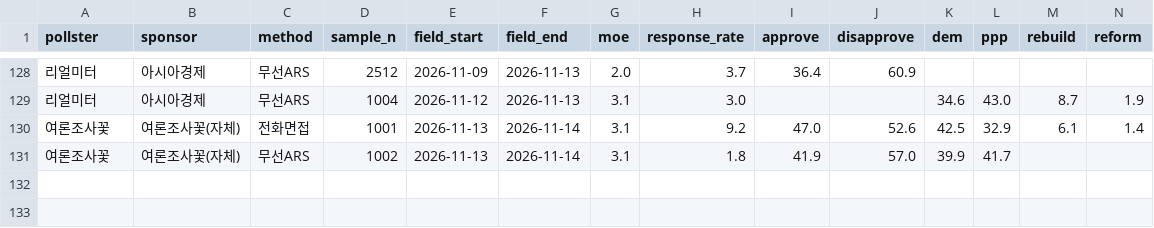
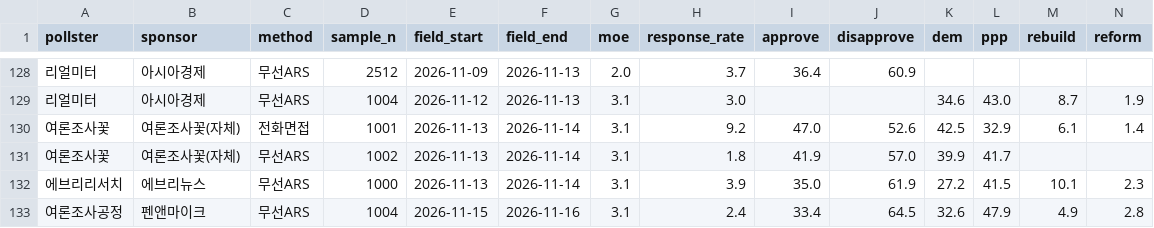
Before and after one commit to baebong3/poll-trend, a CSV file: data/polls.csv, drawn as a sheet; only a part is shown, gaps mark what is left out; rows hold the shown columns only; the diff names each change by its address in the sheet, - before the commit and + after, or states it on an @@ line.

Commit message:
여론조사 자동 갱신: 신규 2건 (2026-11-17)

```diff
--- a/data/polls.csv
+++ b/data/polls.csv
+row 132: 에브리리서치 | 에브리뉴스 | 무선ARS | 1000 | 2026-11-13 | 2026-11-14 | 3.1 | 3.9 | 35.0 | 61.9 | 27.2 | 41.5 | 10.1 | 2.3
+row 133: 여론조사공정 | 펜앤마이크 | 무선ARS | 1004 | 2026-11-15 | 2026-11-16 | 3.1 | 2.4 | 33.4 | 64.5 | 32.6 | 47.9 | 4.9 | 2.8
```
